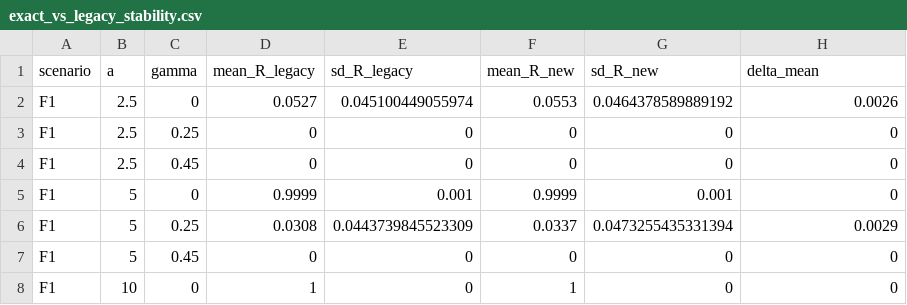
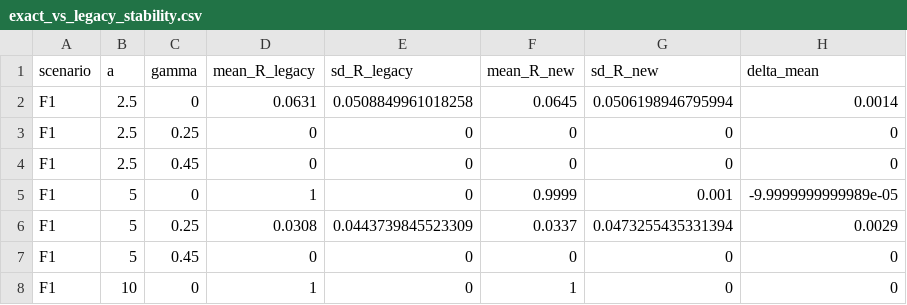
Before and after one commit to karbar359/fdachange, a CSV file: reproduction/data/exact_vs_legacy_stability.csv, drawn as a sheet; only a part is shown; the diff covers the shown part only.

```diff
--- a/reproduction/data/exact_vs_legacy_stability.csv
+++ b/reproduction/data/exact_vs_legacy_stability.csv
@@ -1,6 +1,6 @@
 "scenario","a","gamma","mean_R_legacy","sd_R_legacy","mean_R_new","sd_R_new","delta_mean"
-"F1",2.5,0,0.0527,0.045100449055974,0.0553,0.0464378589889192,0.0026
+"F1",2.5,0,0.0631,0.0508849961018258,0.0645,0.0506198946795994,0.0014
 "F1",2.5,0.25,0,0,0,0,0
 "F1",2.5,0.45,0,0,0,0,0
-"F1",5,0,0.9999,0.001,0.9999,0.001,0
+"F1",5,0,1,0,0.9999,0.001,-9.9999999999989e-05
 "F1",5,0.25,0.0308,0.0443739845523309,0.0337,0.0473255435331394,0.0029
```
Also changed, not shown: 30 edited cells elsewhere in this file, reproduction/data/corrected_vs_legacy.csv, reproduction/data/corrected_vs_legacy_stability.csv, 10 other files.
